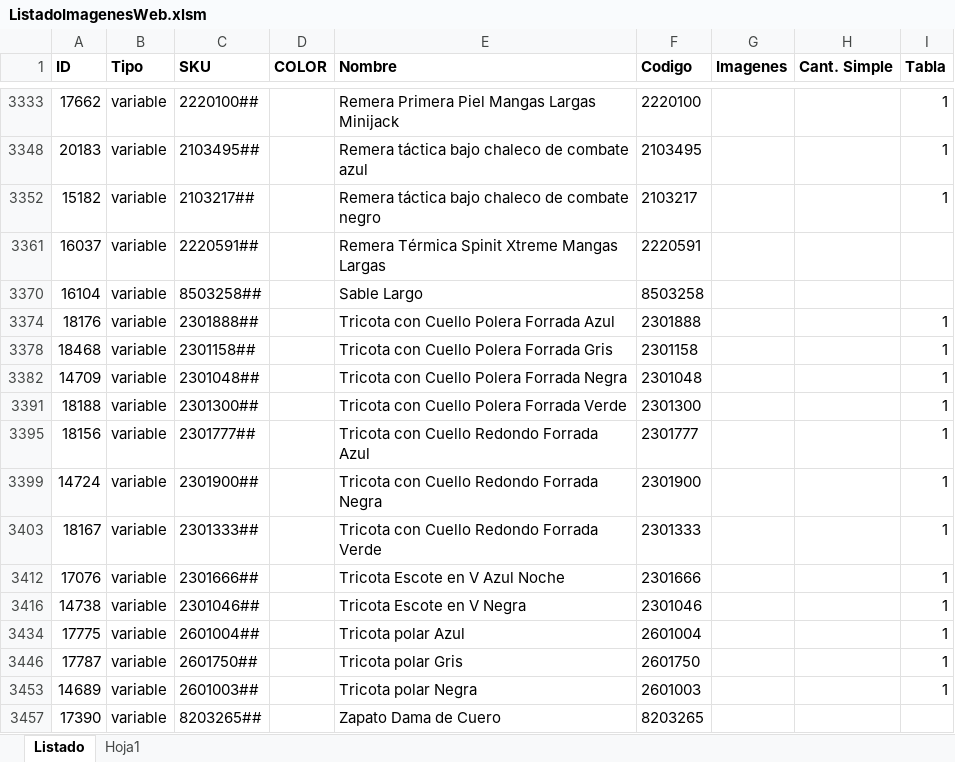
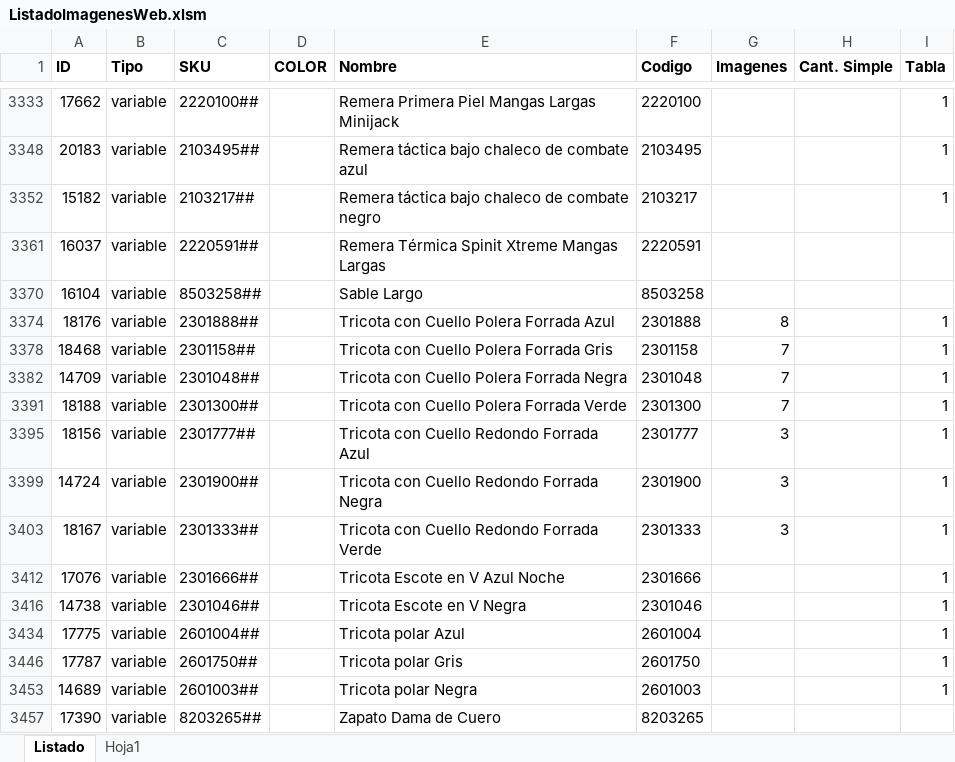
Before and after one commit to edgardoraul/archivos_bat, an Excel workbook: ListadoImagenesWeb.xlsm, sheet Listado, drawn as a sheet; only a part is shown, gaps mark what is left out; values as stored, in another font and other column widths than the file's, no borders; the diff names each change by its address in the sheet, - before the commit and + after, or states it on an @@ line.

Commit message:
Tricota polera y redondas.

```diff
--- a/ListadoImagenesWeb.xlsm (sheet Listado)
+++ b/ListadoImagenesWeb.xlsm (sheet Listado)
-G3374 (Imagenes): (empty)
+G3374 (Imagenes): 8
-G3378 (Imagenes): (empty)
+G3378 (Imagenes): 7
-G3382 (Imagenes): (empty)
+G3382 (Imagenes): 7
-G3391 (Imagenes): (empty)
+G3391 (Imagenes): 7
-G3395 (Imagenes): (empty)
+G3395 (Imagenes): 3
-G3399 (Imagenes): (empty)
+G3399 (Imagenes): 3
-G3403 (Imagenes): (empty)
+G3403 (Imagenes): 3
```
